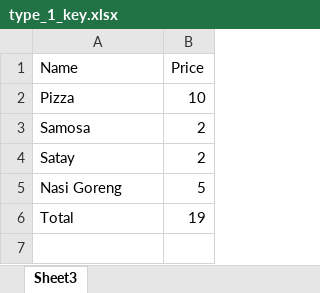
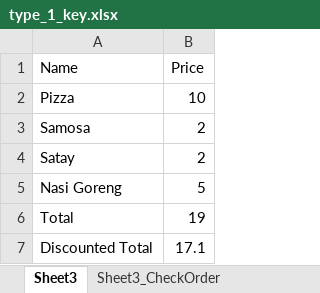
Before and after one commit to cmusv/pysheetgrader-core, an Excel workbook: sample_excel_files/type_1_key.xlsx, sheet Sheet3, drawn as a sheet; values as stored, in another font and other column widths than the file's, no borders; the diff names each change by its address in the sheet, - before the commit and + after, or states it on an @@ line.

```diff
--- a/sample_excel_files/type_1_key.xlsx (sheet Sheet3)
+++ b/sample_excel_files/type_1_key.xlsx (sheet Sheet3)
+sheet tab: Sheet3_CheckOrder
+row 7: Discounted Total | 17.1
```
Also changed, not shown: sample_excel_files/type_1_sub_right_different_formula_1.xlsx, sample_excel_files/type_1_sub_right_different_formula_2.xlsx, 4 other files.
